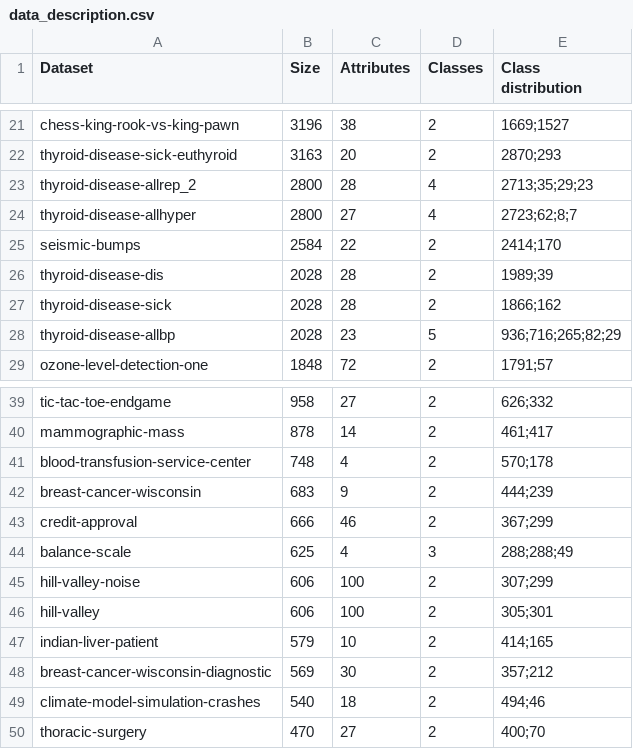
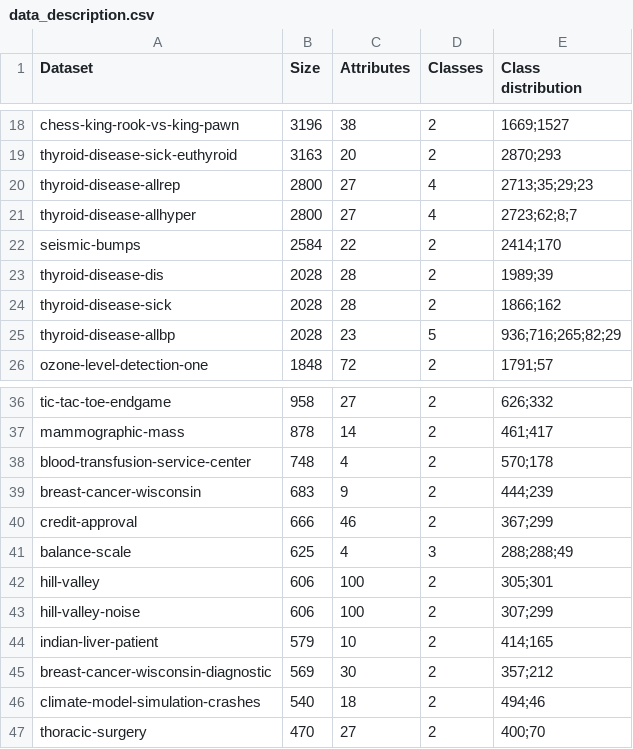
Before and after one commit to cperales/uci-download-process, a CSV file: description/classification/data_description.csv, drawn as a sheet; only a part is shown, gaps mark what is left out; the diff covers the shown part only.

Commit message:
Four classification datasets gone

```diff
--- a/description/classification/data_description.csv
+++ b/description/classification/data_description.csv
@@ -22,3 +19,3 @@ chess-king-rook-vs-king-pawn,3196,38,2,1669;1527
 thyroid-disease-sick-euthyroid,3163,20,2,2870;293
-thyroid-disease-allrep_2,2800,28,4,2713;35;29;23
+thyroid-disease-allrep,2800,27,4,2713;35;29;23
 thyroid-disease-allhyper,2800,27,4,2723;62;8;7
@@ -44,4 +41,4 @@ credit-approval,666,46,2,367;299
 balance-scale,625,4,3,288;288;49
+hill-valley,606,100,2,305;301
 hill-valley-noise,606,100,2,307;299
-hill-valley,606,100,2,305;301
 indian-liver-patient,579,10,2,414;165
```
Also changed, not shown: 2 added rows, 6 removed rows and 2 moved rows elsewhere in this file.
